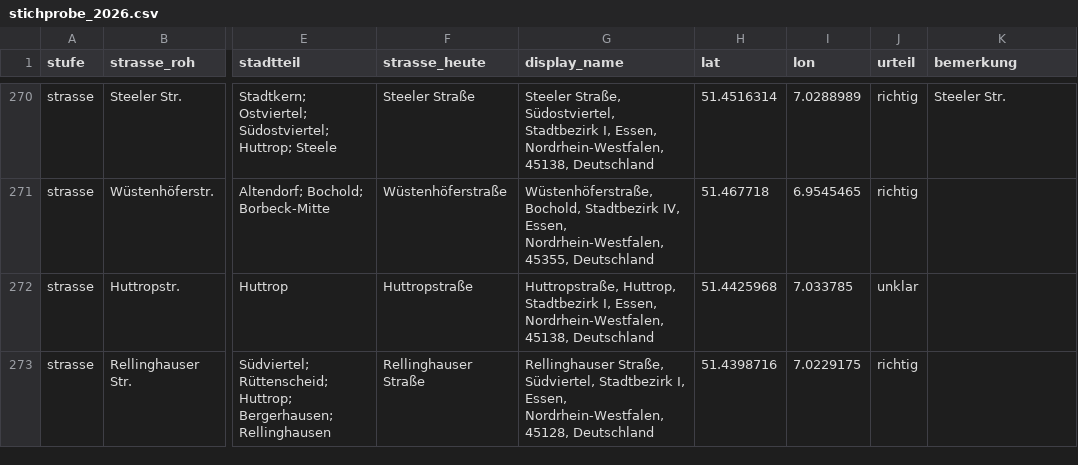
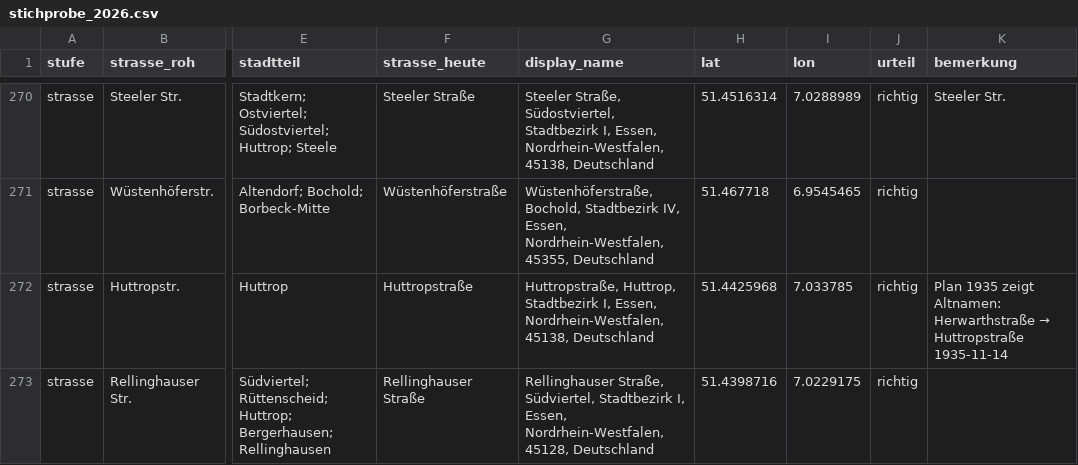
Before and after one commit to rodouc6/essener-adressbuch-1936, a CSV file: docs/stichprobe_2026.csv, drawn as a sheet; only a part is shown, gaps mark what is left out; the diff covers the shown part only; the diff names each change by its address in the sheet, - before the commit and + after, or states it on an @@ line.

```diff
--- a/docs/stichprobe_2026.csv
+++ b/docs/stichprobe_2026.csv
-J272 (urteil): unklar
+J272 (urteil): richtig
@@ K272 (bemerkung): (empty) → Plan 1935 zeigt Altnamen: Herwarthstraße → Huttropstraße 1935-11-14 @@
```
Also changed, not shown: 12 edited cells elsewhere in this file, 1 other file.
